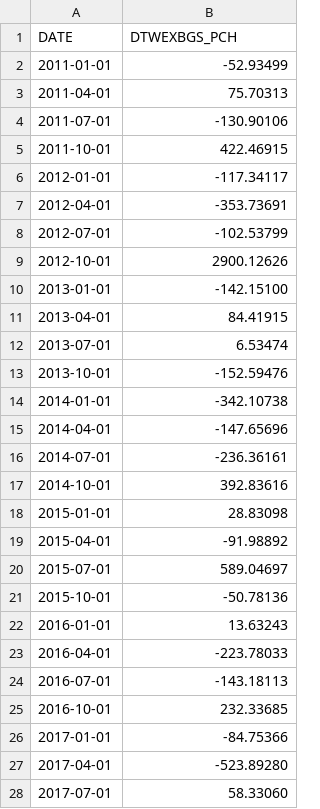
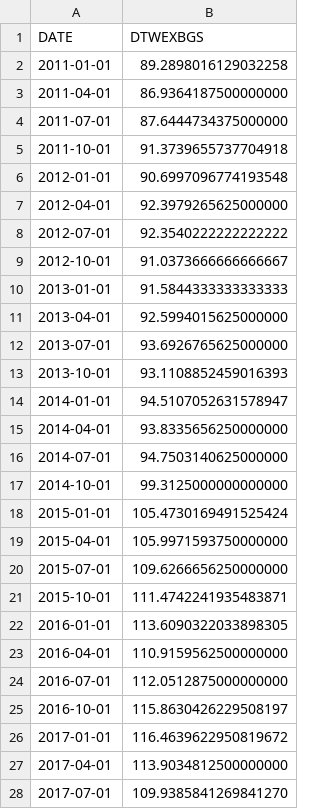
Before and after one commit to NehaAnand28/Dump, a CSV file: Dollar.csv, drawn as a sheet; only a part is shown; the diff covers the shown part only.

Commit message:
Update Dollar.csv

```diff
--- a/Dollar.csv
+++ b/Dollar.csv
@@ -1,28 +1,28 @@
-DATE,DTWEXBGS_PCH
-2011-01-01,-52.93499
-2011-04-01,75.70313
-2011-07-01,-130.90106
-2011-10-01,422.46915
-2012-01-01,-117.34117
-2012-04-01,-353.73691
-2012-07-01,-102.53799
-2012-10-01,2900.12626
-2013-01-01,-142.15100
-2013-04-01,84.41915
-2013-07-01,6.53474
-2013-10-01,-152.59476
-2014-01-01,-342.10738
-2014-04-01,-147.65696
-2014-07-01,-236.36161
-2014-10-01,392.83616
-2015-01-01,28.83098
-2015-04-01,-91.98892
-2015-07-01,589.04697
-2015-10-01,-50.78136
-2016-01-01,13.63243
-2016-04-01,-223.78033
-2016-07-01,-143.18113
-2016-10-01,232.33685
-2017-01-01,-84.75366
-2017-04-01,-523.89280
-2017-07-01,58.33060
+DATE,DTWEXBGS
+2011-01-01,89.2898016129032258
+2011-04-01,86.9364187500000000
+2011-07-01,87.6444734375000000
+2011-10-01,91.3739655737704918
+2012-01-01,90.6997096774193548
+2012-04-01,92.3979265625000000
+2012-07-01,92.3540222222222222
+2012-10-01,91.0373666666666667
+2013-01-01,91.5844333333333333
+2013-04-01,92.5994015625000000
+2013-07-01,93.6926765625000000
+2013-10-01,93.1108852459016393
+2014-01-01,94.5107052631578947
+2014-04-01,93.8335656250000000
+2014-07-01,94.7503140625000000
+2014-10-01,99.3125000000000000
+2015-01-01,105.4730169491525424
+2015-04-01,105.9971593750000000
+2015-07-01,109.6266656250000000
+2015-10-01,111.4742241935483871
+2016-01-01,113.6090322033898305
+2016-04-01,110.9159562500000000
+2016-07-01,112.0512875000000000
+2016-10-01,115.8630426229508197
+2017-01-01,116.4639622950819672
+2017-04-01,113.9034812500000000
+2017-07-01,109.9385841269841270
```
Also changed, not shown: 1 removed row and 26 edited cells elsewhere in this file.
